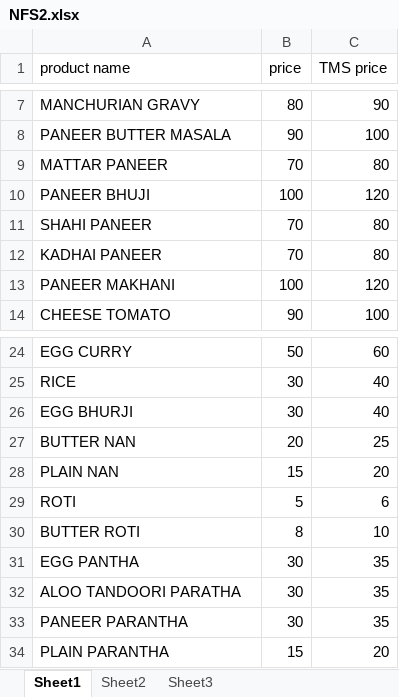
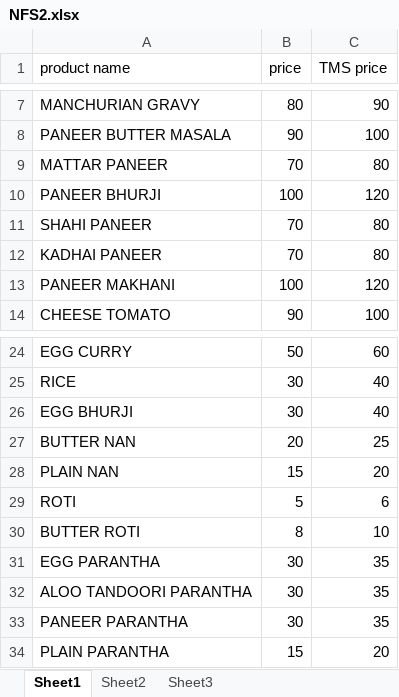
Before and after one commit to awesomesahil/midnightsaviour, an Excel workbook: NFS2.xlsx, sheet Sheet1, drawn as a sheet; only a part is shown, gaps mark what is left out; values as stored, in another font and other column widths than the file's, no borders; the diff names each change by its address in the sheet, - before the commit and + after, or states it on an @@ line.

```diff
--- a/NFS2.xlsx (sheet Sheet1)
+++ b/NFS2.xlsx (sheet Sheet1)
-A10 (product name): PANEER BHUJI
+A10 (product name): PANEER BHURJI
-A31 (product name): EGG PANTHA
+A31 (product name): EGG PARANTHA
-A32 (product name): ALOO TANDOORI PARATHA
+A32 (product name): ALOO TANDOORI PARANTHA
```
Also changed, not shown: NFS1.xlsx, 2 other files.
